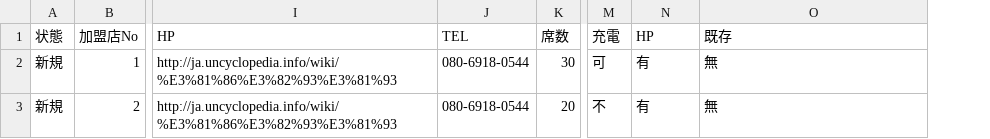
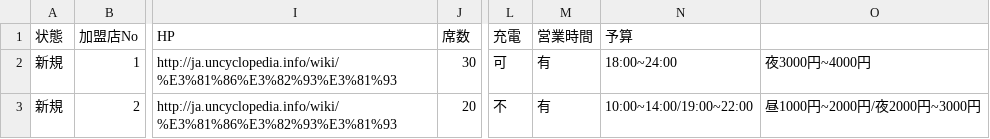
Before and after one commit to koloheohana/MyMap, a CSV file: app/src/main/res/raw/news.csv, drawn as a sheet; only a part is shown, gaps mark what is left out; removed rows and columns are numbered as before the commit, all else as after; the diff names each change by its address in the sheet, - before the commit and + after, or states it on an @@ line.

```diff
--- a/app/src/main/res/raw/news.csv
+++ b/app/src/main/res/raw/news.csv
-column J (TEL), rows 2-3: 080-6918-0544 | 080-6918-0544
+column N (予算), rows 2-3: 18:00~24:00 | 10:00~14:00/19:00~22:00
-M1: HP
+M1: 営業時間
-O1: 既存
+O1: (empty)
-O2: 無
+O2: 夜3000円~4000円
-O3: 無
+O3: 昼1000円~2000円/夜2000円~3000円
```
Also changed, not shown: 16 other files.
